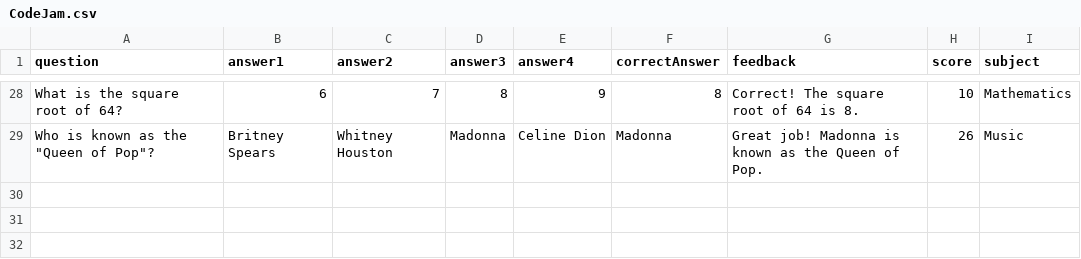
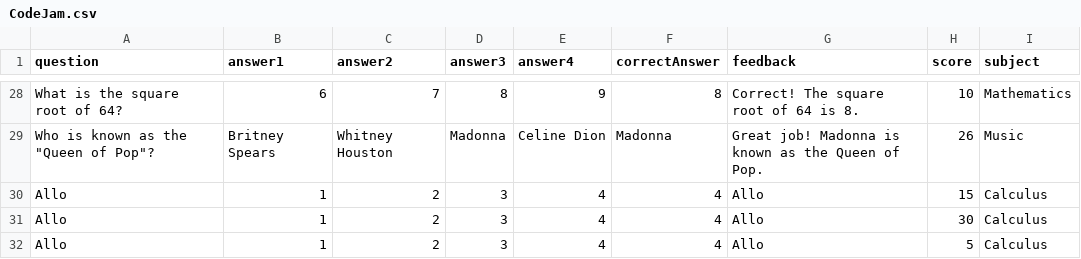
Before and after one commit to Mathieu-Allaire/Bold-Learning-App, a CSV file: public/CodeJam.csv, drawn as a sheet; only a part is shown, gaps mark what is left out; the diff names each change by its address in the sheet, - before the commit and + after, or states it on an @@ line.

Commit message:
fix questions

```diff
--- a/public/CodeJam.csv
+++ b/public/CodeJam.csv
+row 30: Allo | 1 | 2 | 3 | 4 | 4 | Allo | 15 | Calculus
+row 31: Allo | 1 | 2 | 3 | 4 | 4 | Allo | 30 | Calculus
+row 32: Allo | 1 | 2 | 3 | 4 | 4 | Allo | 5 | Calculus
```
Also changed, not shown: 4 other files.
